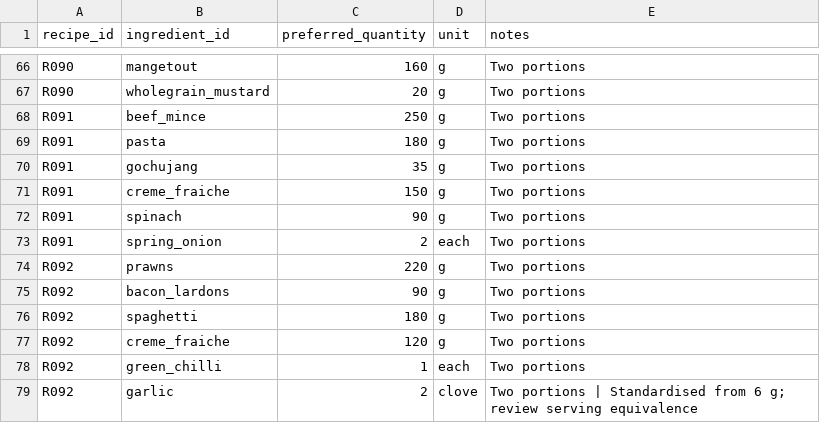
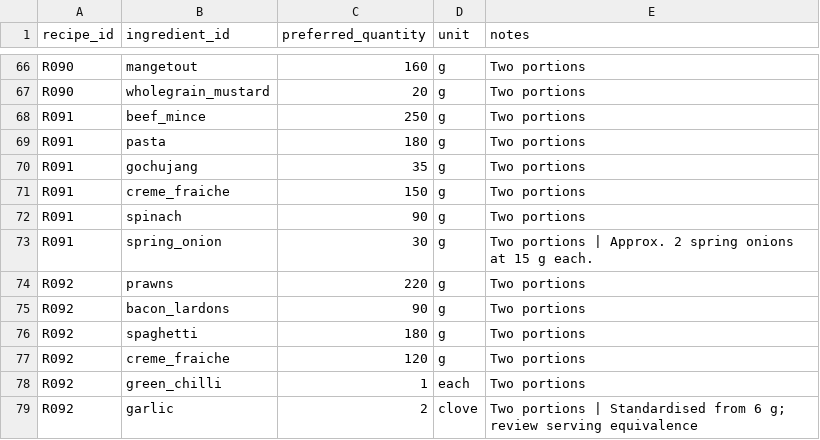
Before and after one commit to hassambashir/grocery-optimiser, a CSV file: staging/recipe_ingredients_batch_03.csv, drawn as a sheet; only a part is shown, gaps mark what is left out.

Commit message:
Fix staged spring onion quantities to match gram-based Tesco packs

```diff
--- a/staging/recipe_ingredients_batch_03.csv
+++ b/staging/recipe_ingredients_batch_03.csv
@@ -72,3 +72,3 @@ R091,creme_fraiche,150,g,Two portions
 R091,spinach,90,g,Two portions
-R091,spring_onion,2,each,Two portions
+R091,spring_onion,30,g,Two portions | Approx. 2 spring onions at 15 g each.
 R092,prawns,220,g,Two portions
```
